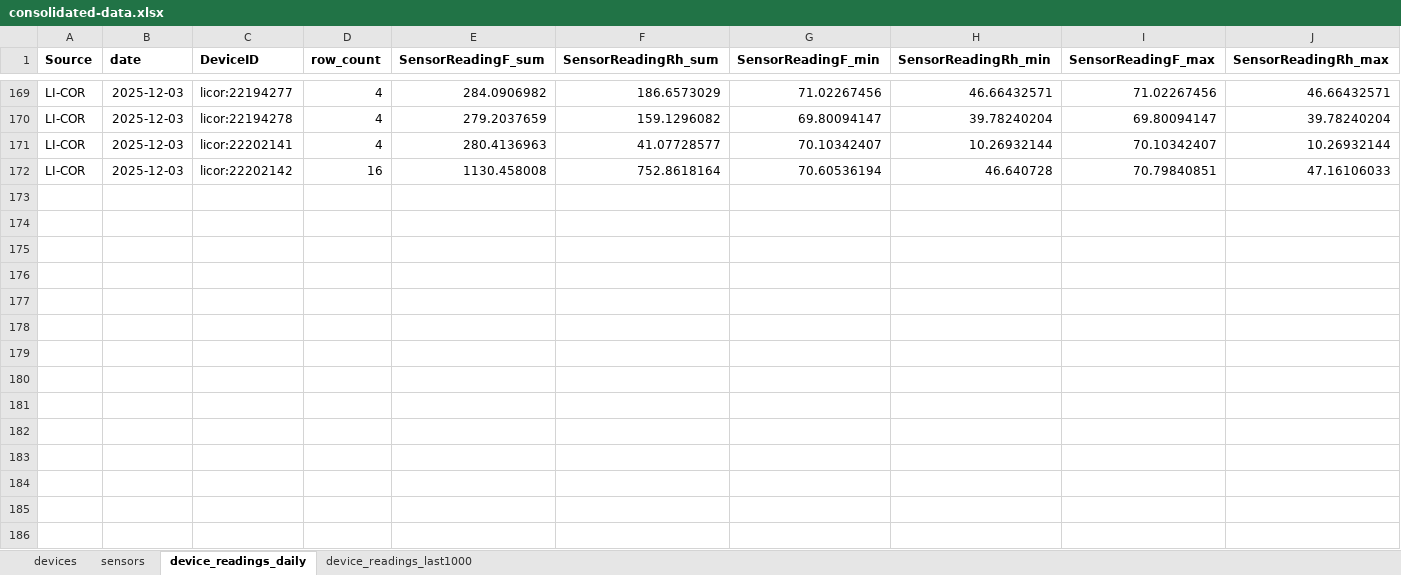
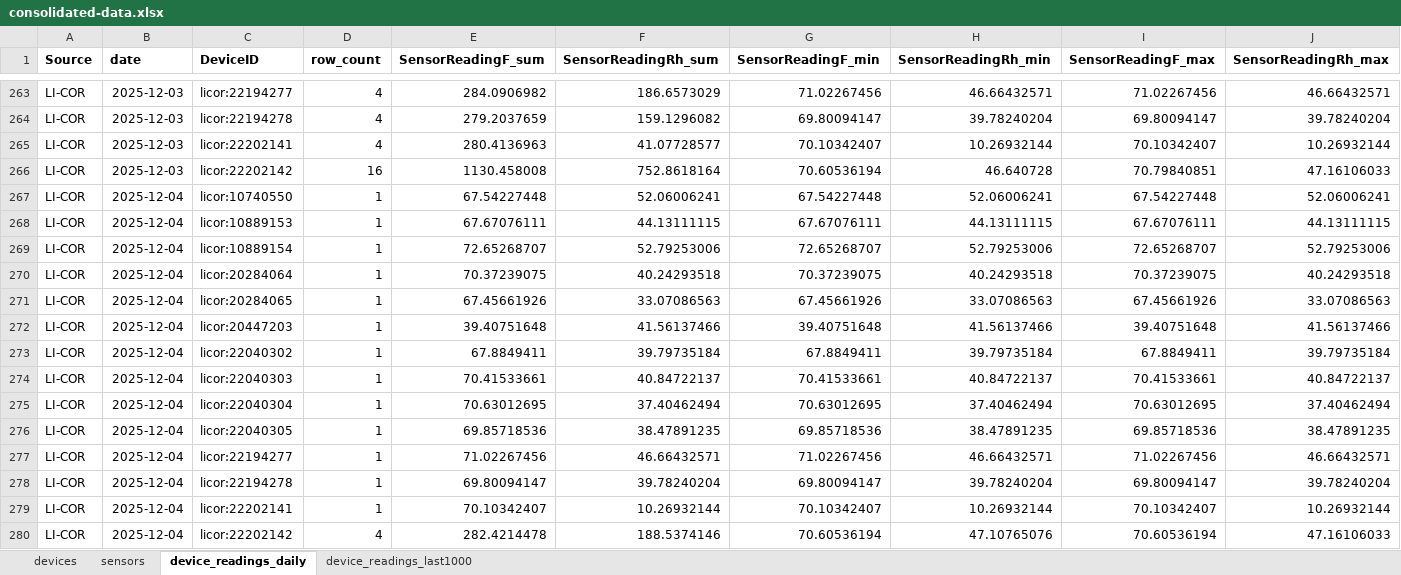
Before and after one commit to Environmental-Pipeline/environmental-sensor-poc, an Excel workbook: data/consolidated-data.xlsx, sheet device_readings_daily, drawn as a sheet; only a part is shown, gaps mark what is left out; values as stored, in another font and other column widths than the file's, no borders; the diff covers the shown part only; the diff names each change by its address in the sheet, - before the commit and + after, or states it on an @@ line.

```diff
--- a/data/consolidated-data.xlsx (sheet device_readings_daily)
+++ b/data/consolidated-data.xlsx (sheet device_readings_daily)
+row 267: LI-COR | 2025-12-04 | licor:10740550 | 1 | 67.54227448 | 52.06006241 | 67.54227448 | 52.06006241 | 67.54227448 | 52.06006241
+row 268: LI-COR | 2025-12-04 | licor:10889153 | 1 | 67.67076111 | 44.13111115 | 67.67076111 | 44.13111115 | 67.67076111 | 44.13111115
+row 269: LI-COR | 2025-12-04 | licor:10889154 | 1 | 72.65268707 | 52.79253006 | 72.65268707 | 52.79253006 | 72.65268707 | 52.79253006
+row 270: LI-COR | 2025-12-04 | licor:20284064 | 1 | 70.37239075 | 40.24293518 | 70.37239075 | 40.24293518 | 70.37239075 | 40.24293518
+row 271: LI-COR | 2025-12-04 | licor:20284065 | 1 | 67.45661926 | 33.07086563 | 67.45661926 | 33.07086563 | 67.45661926 | 33.07086563
+row 272: LI-COR | 2025-12-04 | licor:20447203 | 1 | 39.40751648 | 41.56137466 | 39.40751648 | 41.56137466 | 39.40751648 | 41.56137466
+row 273: LI-COR | 2025-12-04 | licor:22040302 | 1 | 67.8849411 | 39.79735184 | 67.8849411 | 39.79735184 | 67.8849411 | 39.79735184
+row 274: LI-COR | 2025-12-04 | licor:22040303 | 1 | 70.41533661 | 40.84722137 | 70.41533661 | 40.84722137 | 70.41533661 | 40.84722137
+row 275: LI-COR | 2025-12-04 | licor:22040304 | 1 | 70.63012695 | 37.40462494 | 70.63012695 | 37.40462494 | 70.63012695 | 37.40462494
+row 276: LI-COR | 2025-12-04 | licor:22040305 | 1 | 69.85718536 | 38.47891235 | 69.85718536 | 38.47891235 | 69.85718536 | 38.47891235
+row 277: LI-COR | 2025-12-04 | licor:22194277 | 1 | 71.02267456 | 46.66432571 | 71.02267456 | 46.66432571 | 71.02267456 | 46.66432571
+row 278: LI-COR | 2025-12-04 | licor:22194278 | 1 | 69.80094147 | 39.78240204 | 69.80094147 | 39.78240204 | 69.80094147 | 39.78240204
+row 279: LI-COR | 2025-12-04 | licor:22202141 | 1 | 70.10342407 | 10.26932144 | 70.10342407 | 10.26932144 | 70.10342407 | 10.26932144
+row 280: LI-COR | 2025-12-04 | licor:22202142 | 4 | 282.4214478 | 188.5374146 | 70.60536194 | 47.10765076 | 70.60536194 | 47.16106033
```
Also changed, not shown: 94 added rows elsewhere in this sheet, sheet device_readings_last1000, 8 other files.
